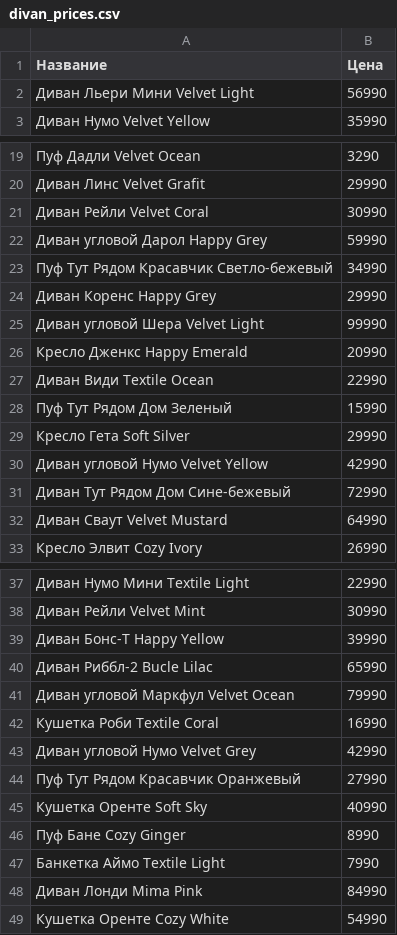
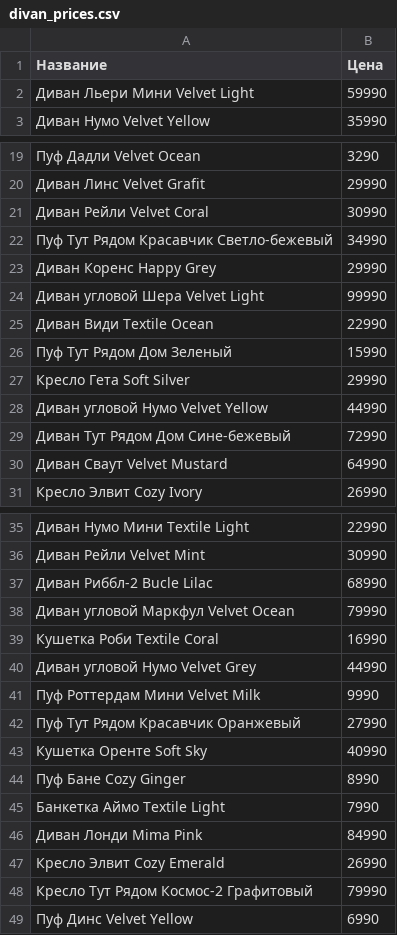
Before and after one commit to CheM1CaLaRt/Lesson17, a CSV file: divan_prices.csv, drawn as a sheet; only a part is shown, gaps mark what is left out.

```diff
--- a/divan_prices.csv
+++ b/divan_prices.csv
@@ -1,3 +1,3 @@
 Название,Цена
-Диван Льери Мини Velvet Light,56990
+Диван Льери Мини Velvet Light,59990
 Диван Нумо Velvet Yellow,35990
@@ -21,3 +21,2 @@
 Диван Рейли Velvet Coral,30990
-Диван угловой Дарол Happy Grey,59990
 Пуф Тут Рядом Красавчик Светло-бежевый,34990
@@ -25,3 +24,2 @@
 Диван угловой Шера Velvet Light,99990
-Кресло Дженкс Happy Emerald,20990
 Диван Види Textile Ocean,22990
@@ -29,3 +27,3 @@
 Кресло Гета Soft Silver,29990
-Диван угловой Нумо Velvet Yellow,42990
+Диван угловой Нумо Velvet Yellow,44990
 Диван Тут Рядом Дом Сине-бежевый,72990
@@ -38,7 +36,7 @@
 Диван Рейли Velvet Mint,30990
-Диван Бонс-Т Happy Yellow,39990
-Диван Риббл-2 Bucle Lilac,65990
+Диван Риббл-2 Bucle Lilac,68990
 Диван угловой Маркфул Velvet Ocean,79990
 Кушетка Роби Textile Coral,16990
-Диван угловой Нумо Velvet Grey,42990
+Диван угловой Нумо Velvet Grey,44990
+Пуф Роттердам Мини Velvet Milk,9990
 Пуф Тут Рядом Красавчик Оранжевый,27990
@@ -48,2 +46,4 @@
 Диван Лонди Mima Pink,84990
-Кушетка Оренте Cozy White,54990
+Кресло Элвит Cozy Emerald,26990
+Кресло Тут Рядом Космос-2 Графитовый,79990
+Пуф Динс Velvet Yellow,6990
```
Also changed, not shown: 1 other file.
